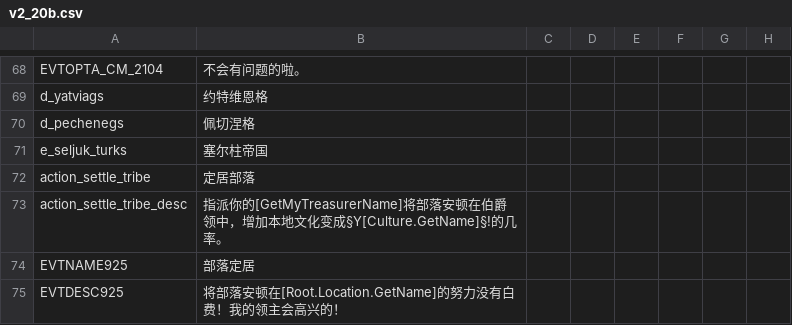
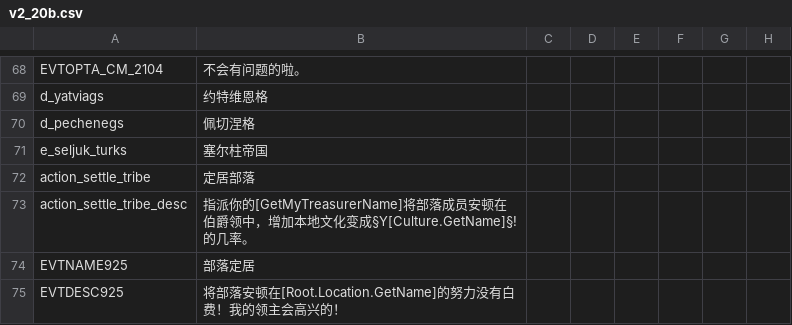
Before and after one commit to paratranz/CK2-Chinese-Localisation, a CSV file: localisation/v2_20b.csv, drawn as a sheet; only a part is shown, gaps mark what is left out; the diff names each change by its address in the sheet, - before the commit and + after, or states it on an @@ line.

```diff
--- a/localisation/v2_20b.csv
+++ b/localisation/v2_20b.csv
-B73: …[GetMyTreasurerName]将部落安顿在伯…
+B73: …[GetMyTreasurerName]将部落成员安顿在伯…
```
Also changed, not shown: localisation/JadeDragon.csv, localisation/v2_52.csv, 5 other files.
